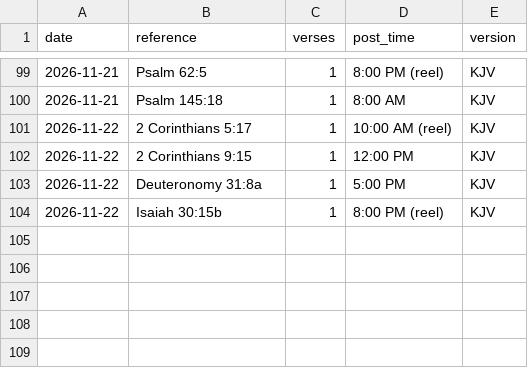
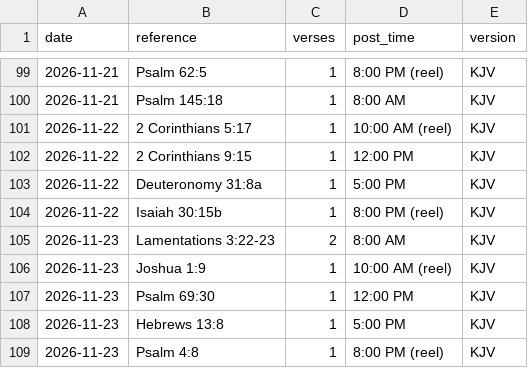
Before and after one commit to onelifemediallc-sudo/lovegod-media, a CSV file: verse-log.csv, drawn as a sheet; only a part is shown, gaps mark what is left out.

```diff
--- a/verse-log.csv
+++ b/verse-log.csv
@@ -104 +104,6 @@ date,reference,verses,post_time,version
 2026-11-22,Isaiah 30:15b,1,8:00 PM (reel),KJV
+2026-11-23,Lamentations 3:22-23,2,8:00 AM,KJV
+2026-11-23,Joshua 1:9,1,10:00 AM (reel),KJV
+2026-11-23,Psalm 69:30,1,12:00 PM,KJV
+2026-11-23,Hebrews 13:8,1,5:00 PM,KJV
+2026-11-23,Psalm 4:8,1,8:00 PM (reel),KJV
```
Also changed, not shown: ornament-log.csv.
